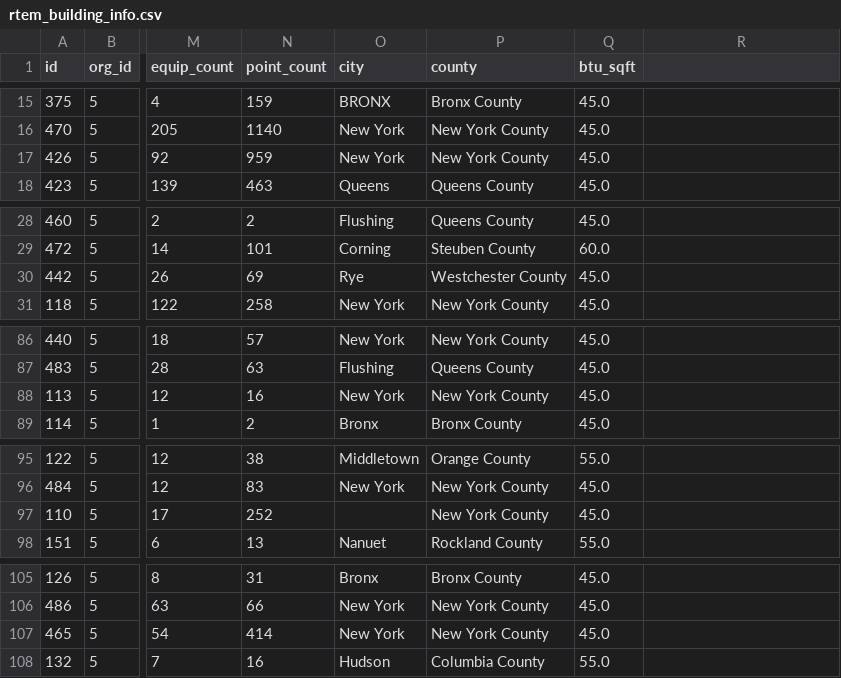
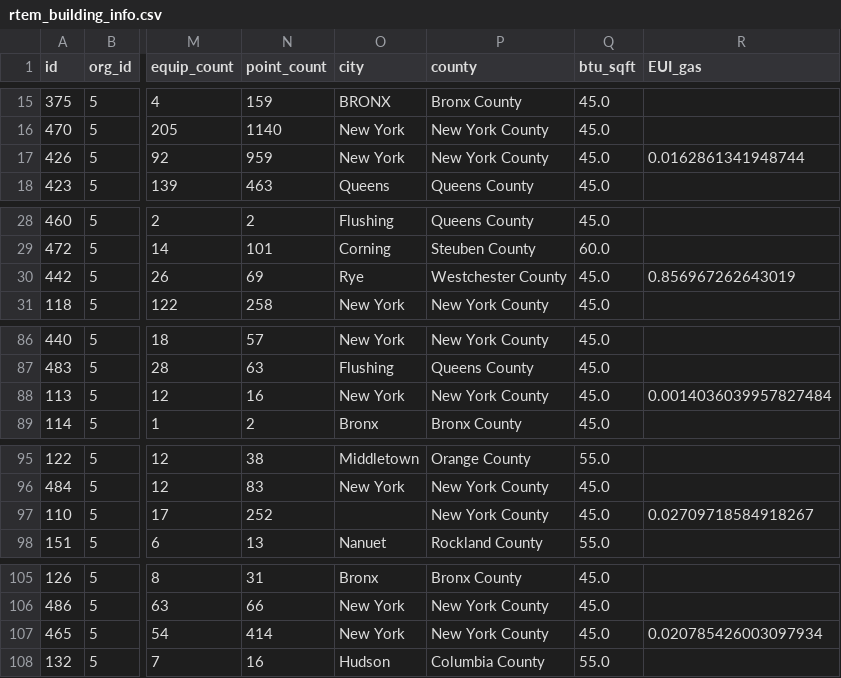
Before and after one commit to PengkunLiu/RTEM_CMU, a CSV file: RTEM Jupyter Notebook/rtem_building_info.csv, drawn as a sheet; only a part is shown, gaps mark what is left out; the diff covers the shown part only; the diff names each change by its address in the sheet, - before the commit and + after, or states it on an @@ line.

```diff
--- a/RTEM Jupyter Notebook/rtem_building_info.csv
+++ b/RTEM Jupyter Notebook/rtem_building_info.csv
-R1: (empty)
+R1: EUI_gas
-R17 (EUI_gas): (empty)
+R17 (EUI_gas): 0.0162861341948744
-R30 (EUI_gas): (empty)
+R30 (EUI_gas): 0.856967262643019
-R88 (EUI_gas): (empty)
+R88 (EUI_gas): 0.0014036039957827484
-R97 (EUI_gas): (empty)
+R97 (EUI_gas): 0.02709718584918267
-R107 (EUI_gas): (empty)
+R107 (EUI_gas): 0.020785426003097934
```
Also changed, not shown: 1 edited cell elsewhere in this file, 1 other file.
